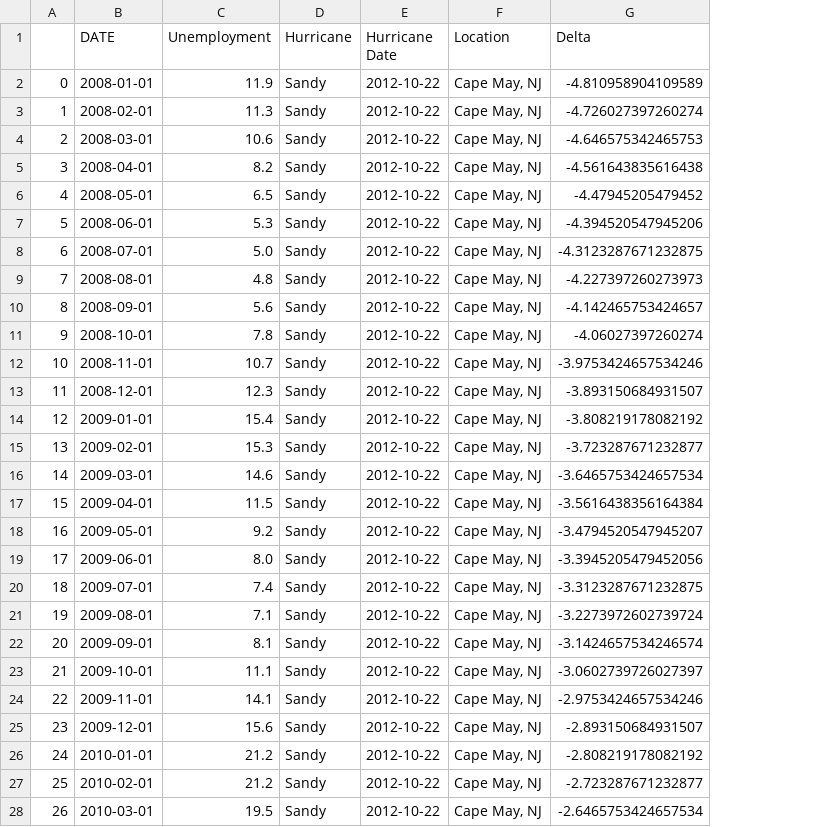
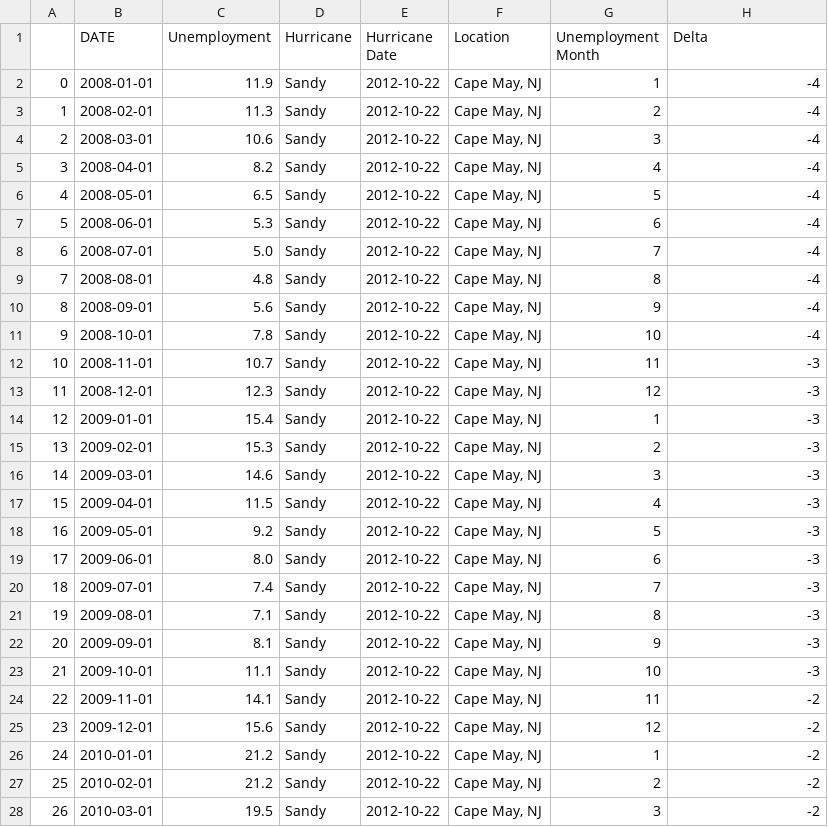
Before and after one commit to mchrzanowski27/Project1, a CSV file: CleanEconData/Sandy_cln_unemployment.csv, drawn as a sheet; only a part is shown; addresses are those after the commit; the diff covers the shown part only; the diff names each change by its address in the sheet, - before the commit and + after, or states it on an @@ line.

Commit message:
Sandy column fix

```diff
--- a/CleanEconData/Sandy_cln_unemployment.csv
+++ b/CleanEconData/Sandy_cln_unemployment.csv
+column G (Unemployment Month), rows 2-28: 1 | 2 | 3 | 4 | 5 | 6 | 7 | 8 | 9 | 10 | 11 | 12 | 1 | 2 | 3 | 4 | 5 | 6 | 7 | 8 | 9 | 10 | 11 | 12 | 1 | 2 | 3
-H2 (Delta): -4.810958904109589
+H2 (Delta): -4
-H3 (Delta): -4.726027397260274
+H3 (Delta): -4
-H4 (Delta): -4.646575342465753
+H4 (Delta): -4
-H5 (Delta): -4.561643835616438
+H5 (Delta): -4
-H6 (Delta): -4.47945205479452
+H6 (Delta): -4
-H7 (Delta): -4.394520547945206
+H7 (Delta): -4
-H8 (Delta): -4.3123287671232875
+H8 (Delta): -4
-H9 (Delta): -4.227397260273973
+H9 (Delta): -4
-H10 (Delta): -4.142465753424657
+H10 (Delta): -4
-H11 (Delta): -4.06027397260274
+H11 (Delta): -4
-H12 (Delta): -3.9753424657534246
+H12 (Delta): -3
-H13 (Delta): -3.893150684931507
+H13 (Delta): -3
-H14 (Delta): -3.808219178082192
+H14 (Delta): -3
-H15 (Delta): -3.723287671232877
+H15 (Delta): -3
-H16 (Delta): -3.6465753424657534
+H16 (Delta): -3
-H17 (Delta): -3.5616438356164384
+H17 (Delta): -3
-H18 (Delta): -3.4794520547945207
+H18 (Delta): -3
-H19 (Delta): -3.3945205479452056
+H19 (Delta): -3
-H20 (Delta): -3.3123287671232875
+H20 (Delta): -3
-H21 (Delta): -3.2273972602739724
+H21 (Delta): -3
-H22 (Delta): -3.1424657534246574
+H22 (Delta): -3
-H23 (Delta): -3.0602739726027397
+H23 (Delta): -3
-H24 (Delta): -2.9753424657534246
+H24 (Delta): -2
-H25 (Delta): -2.893150684931507
+H25 (Delta): -2
-H26 (Delta): -2.808219178082192
+H26 (Delta): -2
-H27 (Delta): -2.723287671232877
+H27 (Delta): -2
-H28 (Delta): -2.6465753424657534
+H28 (Delta): -2
```
Also changed, not shown: 141 edited cells elsewhere in this file, CleanEconData/Sandy_cln_housingauth.csv, CleanEconData/Sandy_cln_housingpriceindex.csv, 5 other files.
